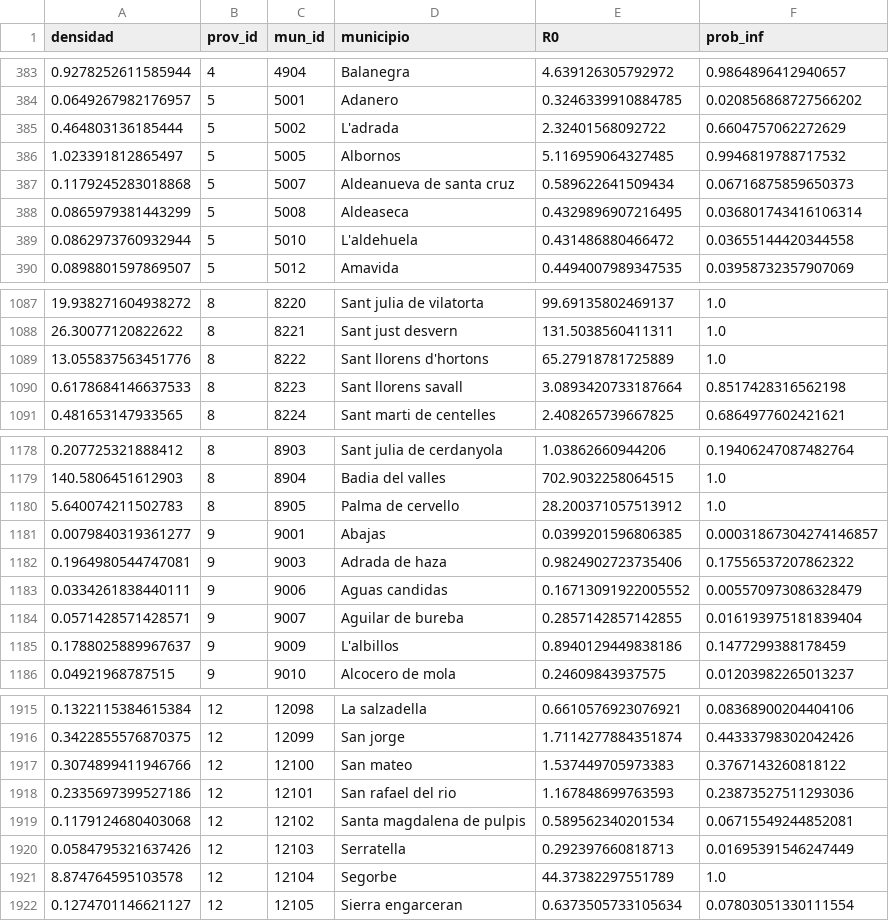
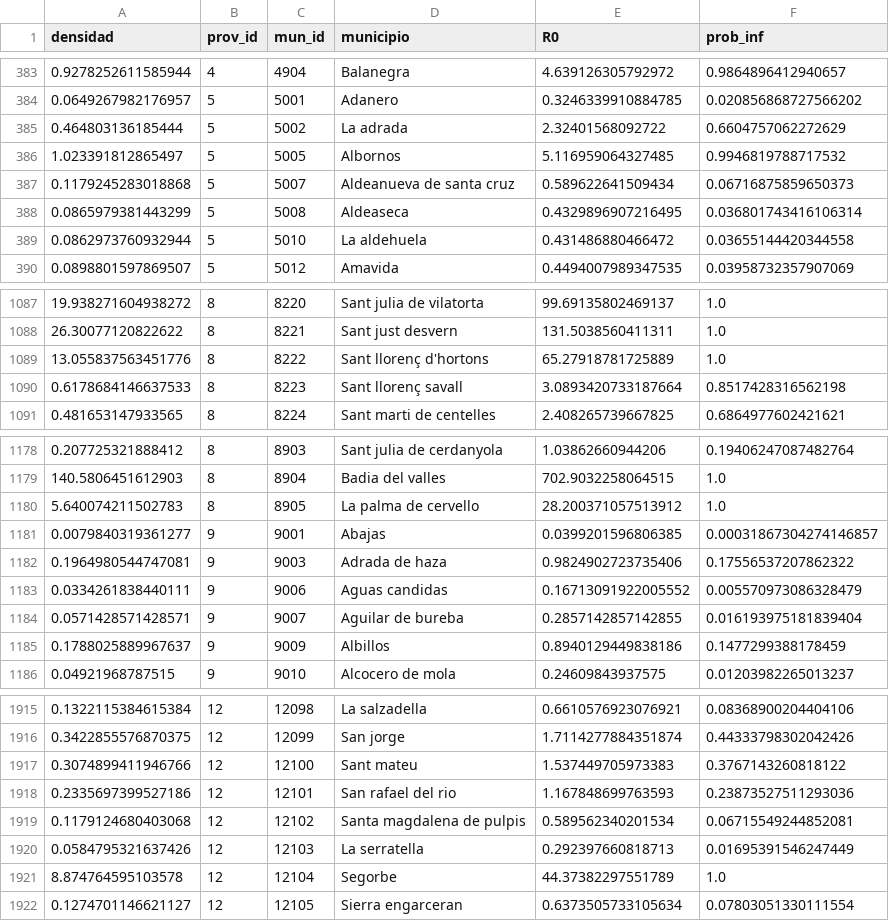
Before and after one commit to PalomaLF/zombies-survival-spain, a CSV file: Data/clean_data/contagio_municipios.csv, drawn as a sheet; only a part is shown, gaps mark what is left out; the diff covers the shown part only.

```diff
--- a/Data/clean_data/contagio_municipios.csv
+++ b/Data/clean_data/contagio_municipios.csv
@@ -384,3 +384,3 @@
 0.0649267982176957,5,5001,Adanero,0.3246339910884785,0.020856868727566202
-0.464803136185444,5,5002,L'adrada,2.32401568092722,0.6604757062272629
+0.464803136185444,5,5002,La adrada,2.32401568092722,0.6604757062272629
 1.023391812865497,5,5005,Albornos,5.116959064327485,0.9946819788717532
@@ -388,3 +388,3 @@
 0.0865979381443299,5,5008,Aldeaseca,0.4329896907216495,0.036801743416106314
-0.0862973760932944,5,5010,L'aldehuela,0.431486880466472,0.03655144420344558
+0.0862973760932944,5,5010,La aldehuela,0.431486880466472,0.03655144420344558
 0.0898801597869507,5,5012,Amavida,0.4494007989347535,0.03958732357907069
@@ -1088,4 +1088,4 @@
 26.30077120822622,8,8221,Sant just desvern,131.5038560411311,1.0
-13.055837563451776,8,8222,Sant llorens d'hortons,65.27918781725889,1.0
-0.6178684146637533,8,8223,Sant llorens savall,3.0893420733187664,0.8517428316562198
+13.055837563451776,8,8222,Sant llorenç d'hortons,65.27918781725889,1.0
+0.6178684146637533,8,8223,Sant llorenç savall,3.0893420733187664,0.8517428316562198
 0.481653147933565,8,8224,Sant marti de centelles,2.408265739667825,0.6864977602421621
@@ -1179,3 +1179,3 @@
 140.5806451612903,8,8904,Badia del valles,702.9032258064515,1.0
-5.640074211502783,8,8905,Palma de cervello,28.200371057513912,1.0
+5.640074211502783,8,8905,La palma de cervello,28.200371057513912,1.0
 0.0079840319361277,9,9001,Abajas,0.0399201596806385,0.00031867304274146857
@@ -1184,3 +1184,3 @@
 0.0571428571428571,9,9007,Aguilar de bureba,0.2857142857142855,0.016193975181839404
-0.1788025889967637,9,9009,L'albillos,0.8940129449838186,0.1477299388178459
+0.1788025889967637,9,9009,Albillos,0.8940129449838186,0.1477299388178459
 0.04921968787515,9,9010,Alcocero de mola,0.24609843937575,0.01203982265013237
@@ -1916,6 +1916,6 @@
 0.3422855576870375,12,12099,San jorge,1.7114277884351874,0.44333798302042426
-0.3074899411946766,12,12100,San mateo,1.537449705973383,0.3767143260818122
+0.3074899411946766,12,12100,Sant mateu,1.537449705973383,0.3767143260818122
 0.2335697399527186,12,12101,San rafael del rio,1.167848699763593,0.23873527511293036
 0.1179124680403068,12,12102,Santa magdalena de pulpis,0.589562340201534,0.06715549244852081
-0.0584795321637426,12,12103,Serratella,0.292397660818713,0.01695391546247449
+0.0584795321637426,12,12103,La serratella,0.292397660818713,0.01695391546247449
 8.874764595103578,12,12104,Segorbe,44.37382297551789,1.0
```
Also changed, not shown: 109 edited cells elsewhere in this file, Data/clean_data/contagio_provincias.csv, 13 other files.
